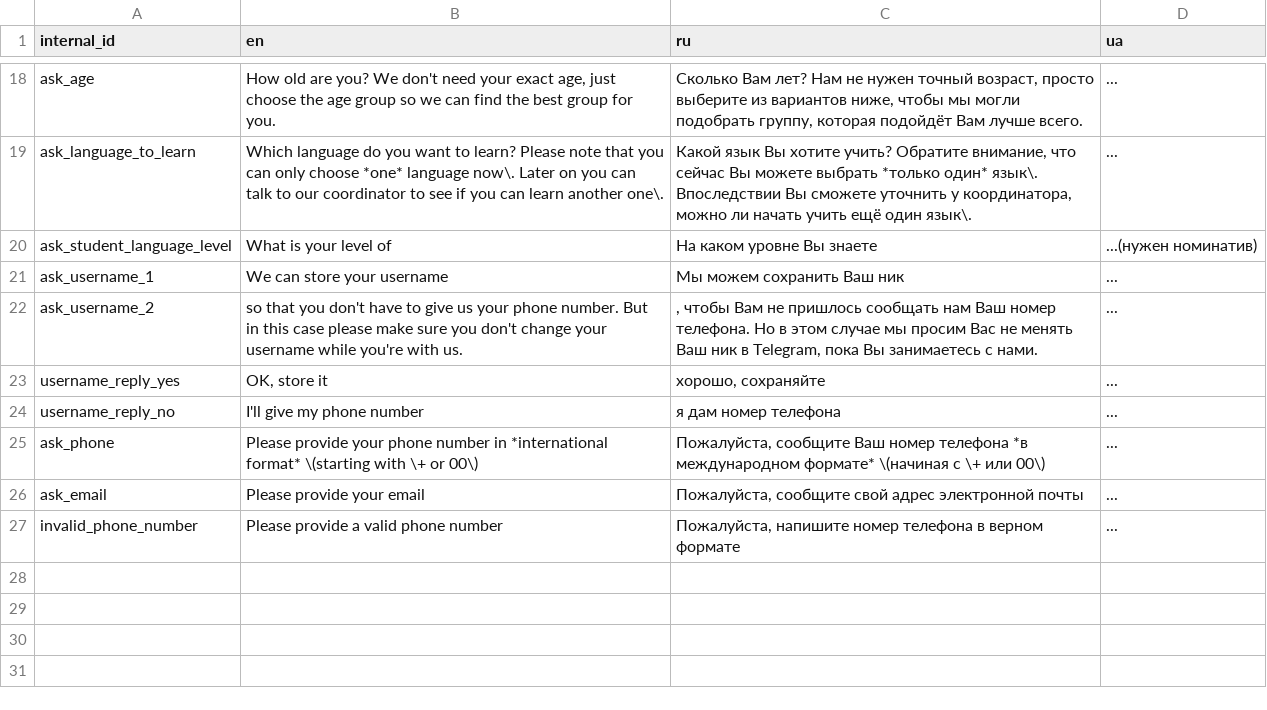
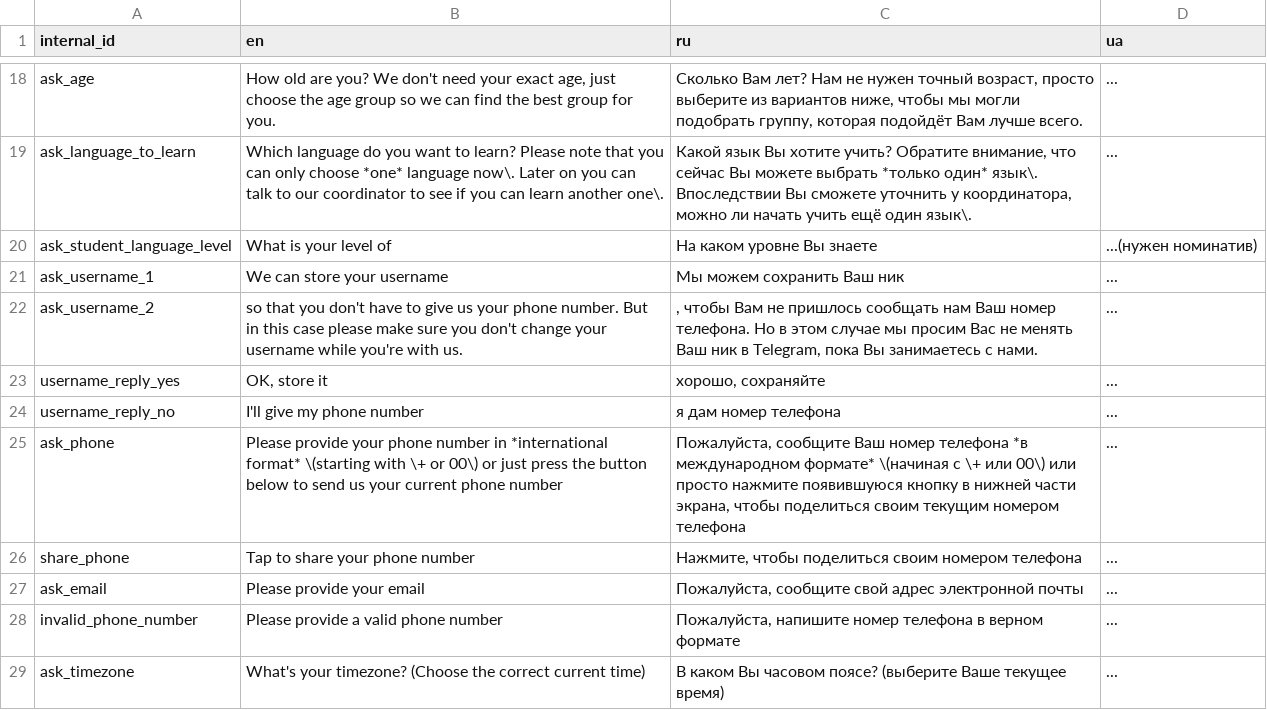
Before and after one commit to samanthasgroup/samanthas-telegram-bot, a CSV file: data/bot_phrases.csv, drawn as a sheet; only a part is shown, gaps mark what is left out.

Commit message:
allow user to share their contact info instead of typing phone number

```diff
--- a/data/bot_phrases.csv
+++ b/data/bot_phrases.csv
@@ -24,4 +24,6 @@ username_reply_yes,"OK, store it","хорошо, сохраняйте",...
 username_reply_no,"I'll give my phone number","я дам номер телефона",...
-ask_phone,Please provide your phone number in *international format* \(starting with \+ or 00\),"Пожалуйста, сообщите Ваш номер телефона *в международном формате* \(начиная с \+ или 00\)",...
+ask_phone,Please provide your phone number in *international format* \(starting with \+ or 00\) or just press the button below to send us your current phone number,"Пожалуйста, сообщите Ваш номер телефона *в международном формате* \(начиная с \+ или 00\) или просто нажмите появившуюся кнопку в нижней части экрана, чтобы поделиться своим текущим номером телефона",...
+share_phone,Tap to share your phone number,"Нажмите, чтобы поделиться своим номером телефона",...
 ask_email,Please provide your email,"Пожалуйста, сообщите свой адрес электронной почты",...
 invalid_phone_number,Please provide a valid phone number,"Пожалуйста, напишите номер телефона в верном формате",...
+ask_timezone,What's your timezone? (Choose the correct current time),В каком Вы часовом поясе? (выберите Ваше текущее время),...
```
Also changed, not shown: 1 other file.
